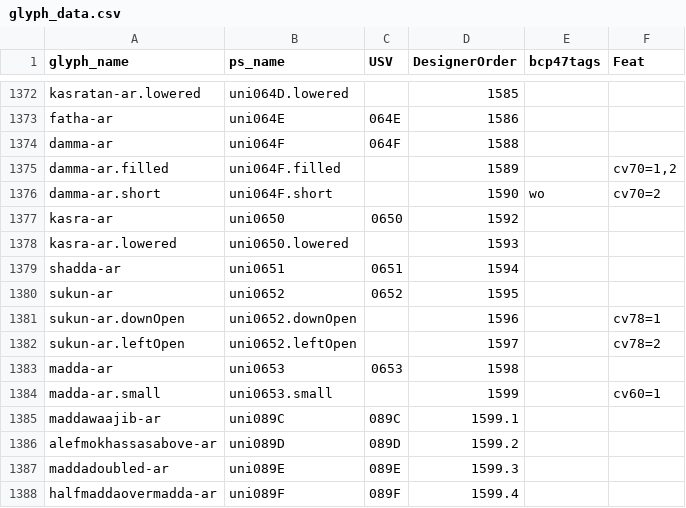
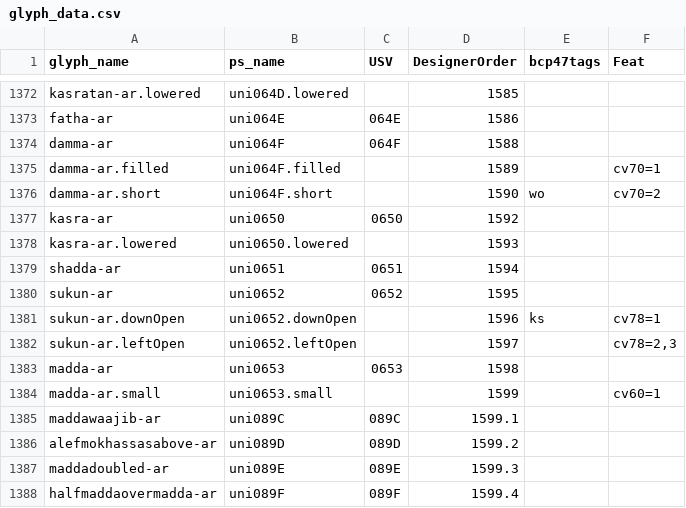
Before and after one commit to silnrsi/font-scheherazade, a CSV file: source/glyph_data.csv, drawn as a sheet; only a part is shown, gaps mark what is left out.

```diff
--- a/source/glyph_data.csv
+++ b/source/glyph_data.csv
@@ -1374,3 +1374,3 @@ fatha-ar,uni064E,064E,1586,,
 damma-ar,uni064F,064F,1588,,
-damma-ar.filled,uni064F.filled,,1589,,"cv70=1,2"
+damma-ar.filled,uni064F.filled,,1589,,cv70=1
 damma-ar.short,uni064F.short,,1590,wo,cv70=2
@@ -1380,4 +1380,4 @@ shadda-ar,uni0651,0651,1594,,
 sukun-ar,uni0652,0652,1595,,
-sukun-ar.downOpen,uni0652.downOpen,,1596,,cv78=1
-sukun-ar.leftOpen,uni0652.leftOpen,,1597,,cv78=2
+sukun-ar.downOpen,uni0652.downOpen,,1596,ks,cv78=1
+sukun-ar.leftOpen,uni0652.leftOpen,,1597,,"cv78=2,3"
 madda-ar,uni0653,0653,1598,,
```
Also changed, not shown: 9 other files.
